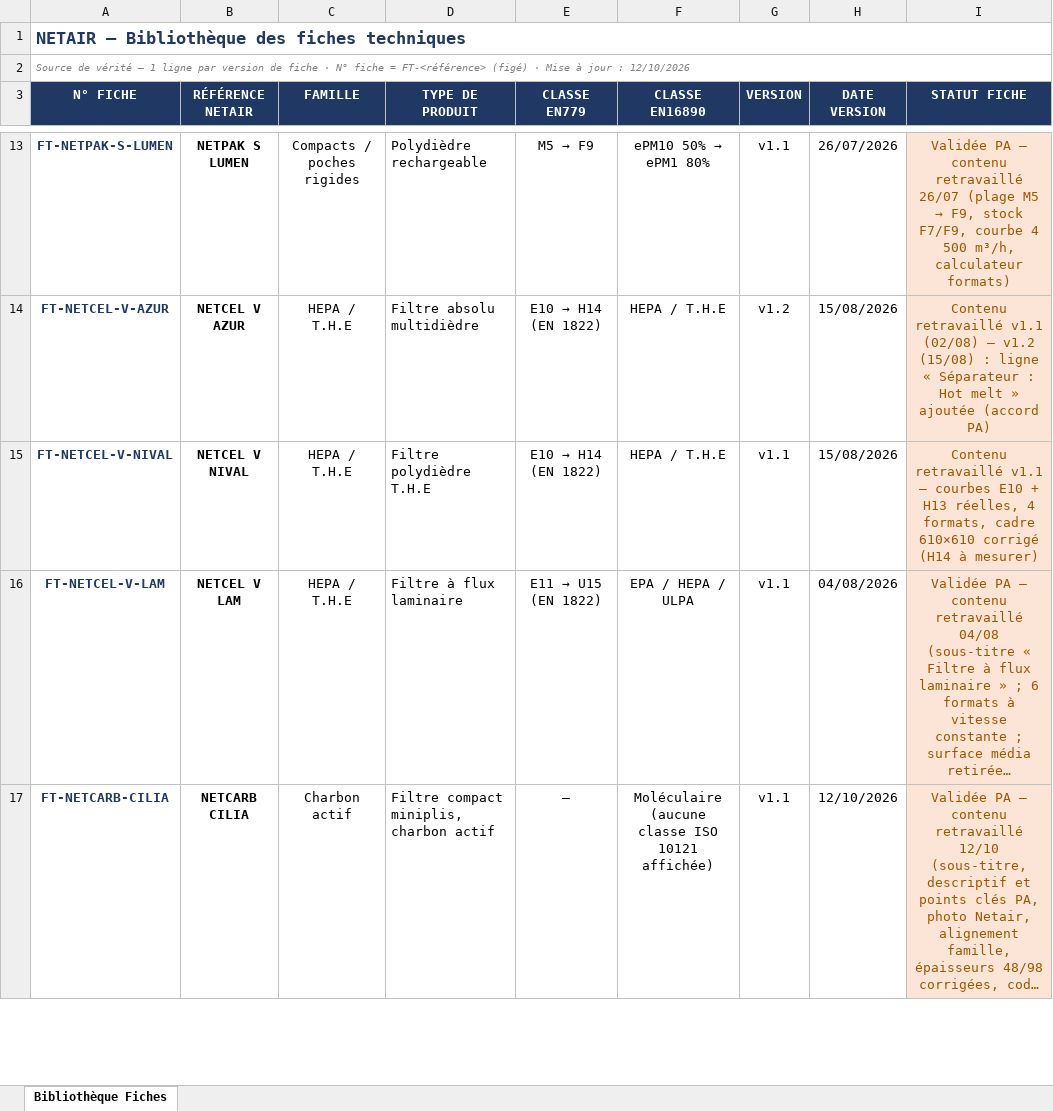
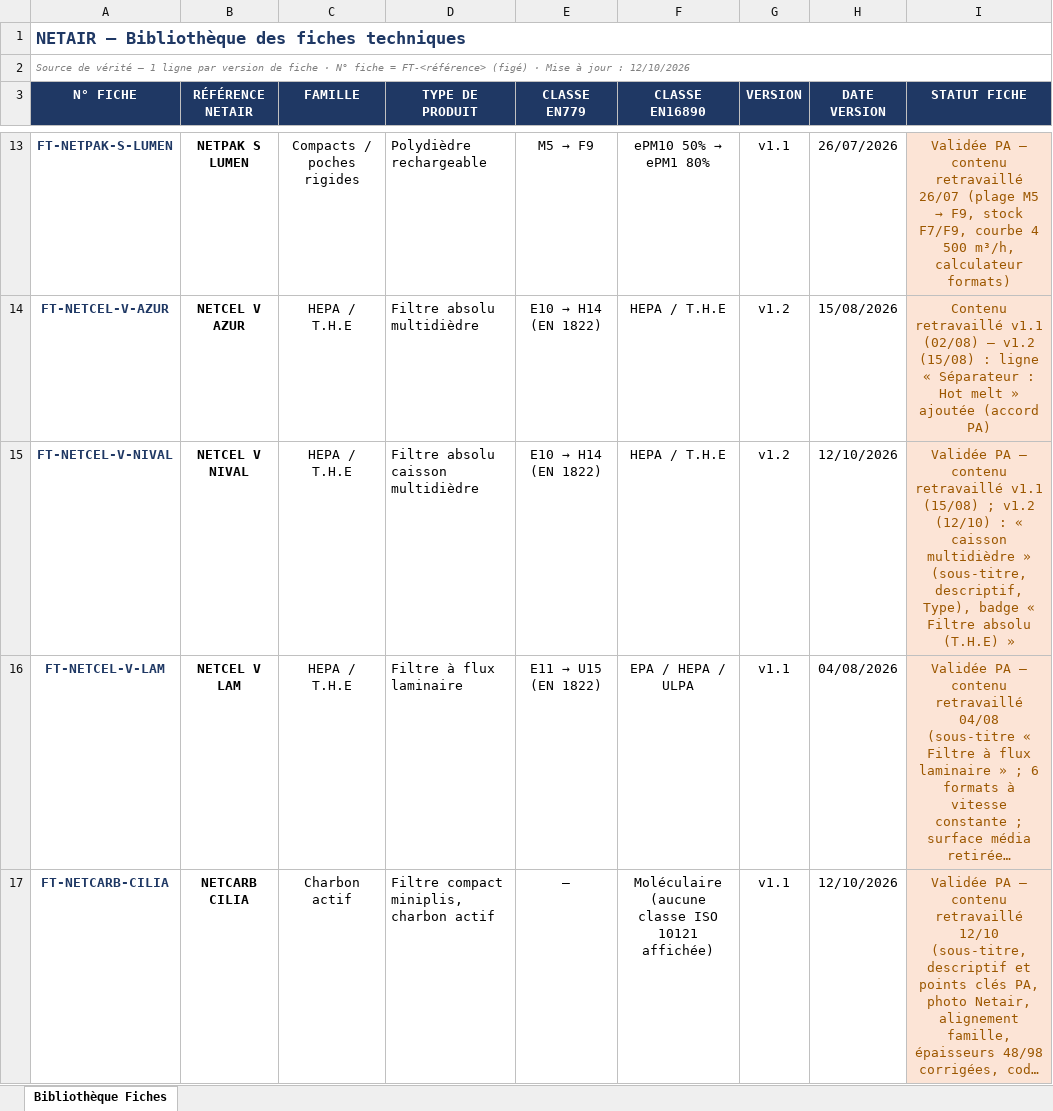
Before and after one commit to PaDuclos/netair-site, an Excel workbook: fiches-techniques/Bibliotheque_Fiches_Techniques_Netair.xlsx, sheet Bibliothèque Fiches, drawn as a sheet; only a part is shown, gaps mark what is left out; long unchanged cells end in …; values as stored, in another font and other column widths than the file's, no borders; the diff names each change by its address in the sheet, - before the commit and + after, or states it on an @@ line.

```diff
--- a/fiches-techniques/Bibliotheque_Fiches_Techniques_Netair.xlsx (sheet Bibliothèque Fiches)
+++ b/fiches-techniques/Bibliotheque_Fiches_Techniques_Netair.xlsx (sheet Bibliothèque Fiches)
-D15 (TYPE DE PRODUIT): Filtre polydièdre T.H.E
+D15 (TYPE DE PRODUIT): Filtre absolu caisson multidièdre
-G15 (VERSION): v1.1
+G15 (VERSION): v1.2
-H15 (DATE VERSION): 15/08/2026
+H15 (DATE VERSION): 12/10/2026
-I15 (STATUT FICHE): Contenu retravaillé v1.1 — courbes E10 + H13 réelles, 4 formats, cadre 610×610 corrigé (H14 à mesurer)
+I15 (STATUT FICHE): Validée PA — contenu retravaillé v1.1 (15/08) ; v1.2 (12/10) : « caisson multidièdre » (sous-titre, descriptif, Type), badge « Filtre absolu (T.H.E) »
```
Also changed, not shown: 6 other files.
